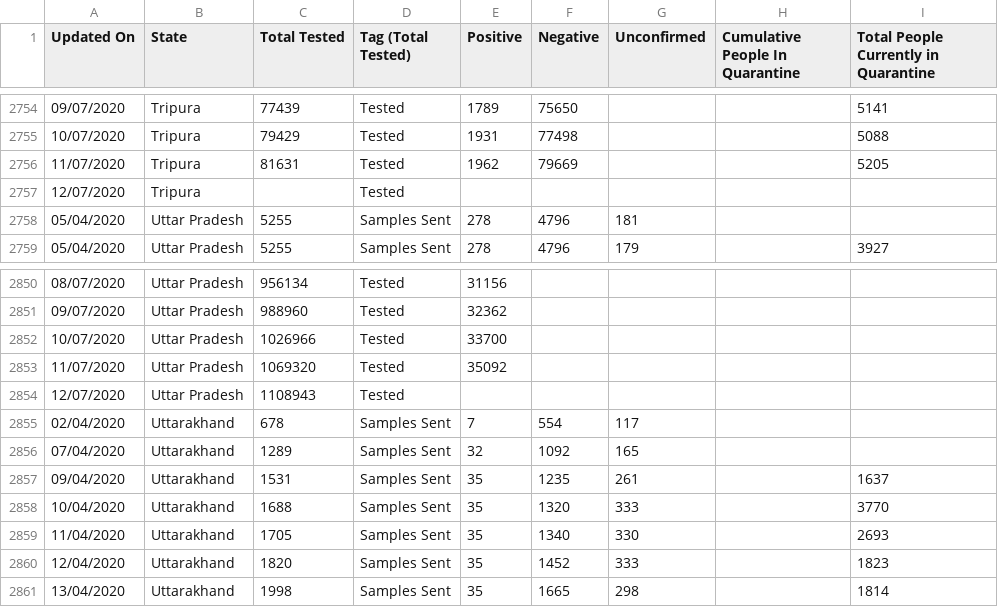
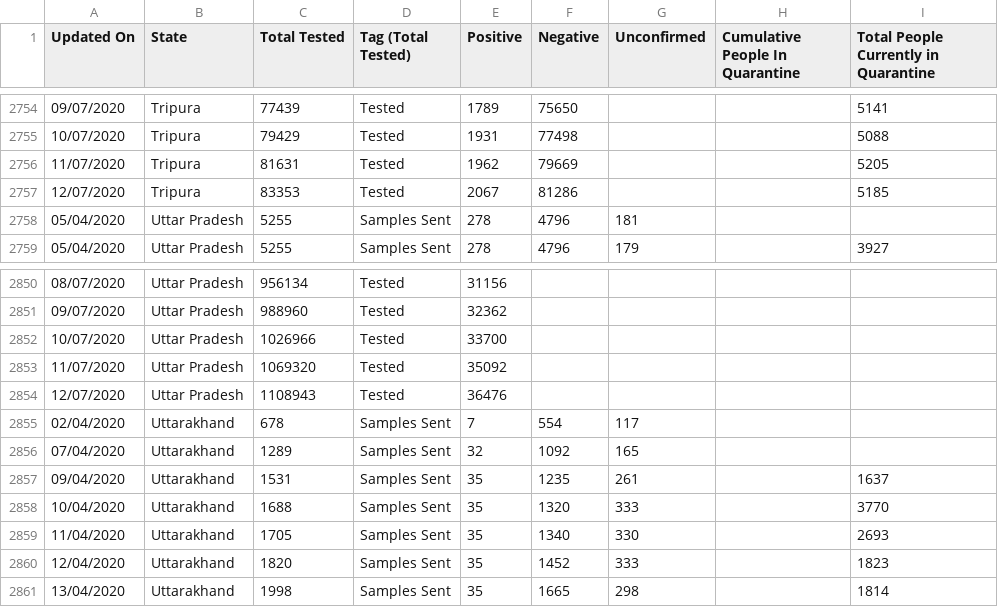
Before and after one commit to maaz619/api, a CSV file: csv/latest/statewise_tested_numbers_data.csv, drawn as a sheet; only a part is shown, gaps mark what is left out; the diff names each change by its address in the sheet, - before the commit and + after, or states it on an @@ line.

Commit message:
data updated on - Sun Jul 12 18:55:55 UTC 2020

```diff
--- a/csv/latest/statewise_tested_numbers_data.csv
+++ b/csv/latest/statewise_tested_numbers_data.csv
-C2757 (Total Tested): (empty)
+C2757 (Total Tested): 83353
-E2757 (Positive): (empty)
+E2757 (Positive): 2067
-F2757 (Negative): (empty)
+F2757 (Negative): 81286
-I2757: (empty)
+I2757: 5185
-E2854 (Positive): (empty)
+E2854 (Positive): 36476
```
Also changed, not shown: csv/latest/state_wise.csv, 18 other files.
